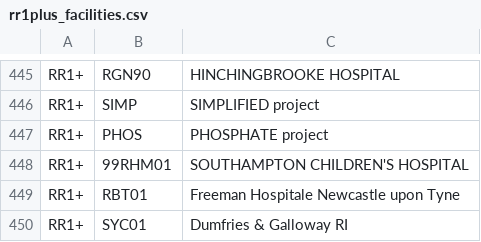
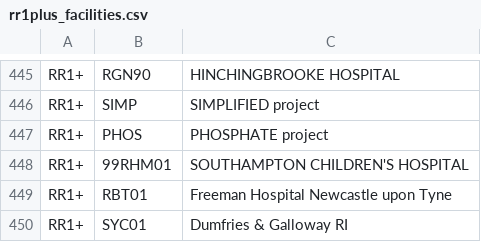
Before and after one commit to renalreg/registry-codes, a CSV file: tables/code_list/rr1plus_facilities.csv, drawn as a sheet; only a part is shown, gaps mark what is left out.

Commit message:
Update rr1plus_facilities.csv

```diff
--- a/tables/code_list/rr1plus_facilities.csv
+++ b/tables/code_list/rr1plus_facilities.csv
@@ -448,3 +448,3 @@ RR1+,PHOS,PHOSPHATE project,,,,
 RR1+,99RHM01,SOUTHAMPTON CHILDREN'S HOSPITAL,,,,
-RR1+,RBT01,Freeman Hospitale Newcastle upon Tyne,,,,
+RR1+,RBT01,Freeman Hospital Newcastle upon Tyne,,,,
 RR1+,SYC01,Dumfries & Galloway RI,,,,
```
